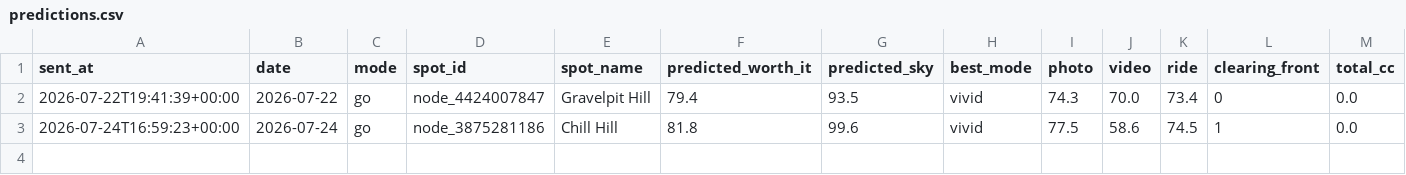
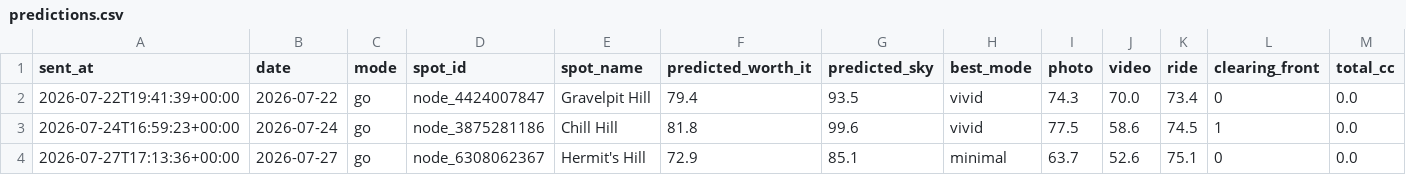
Before and after one commit to mk2947/sunset-rider, a CSV file: data/predictions.csv, drawn as a sheet; only a part is shown; rows hold the shown columns only; the diff names each change by its address in the sheet, - before the commit and + after, or states it on an @@ line.

```diff
--- a/data/predictions.csv
+++ b/data/predictions.csv
+row 4: 2026-07-27T17:13:36+00:00 | 2026-07-27 | go | node_6308062367 | Hermit's Hill | 72.9 | 85.1 | minimal | 63.7 | 52.6 | 75.1 | 0 | 0.0
```
Also changed, not shown: 1 other file.
